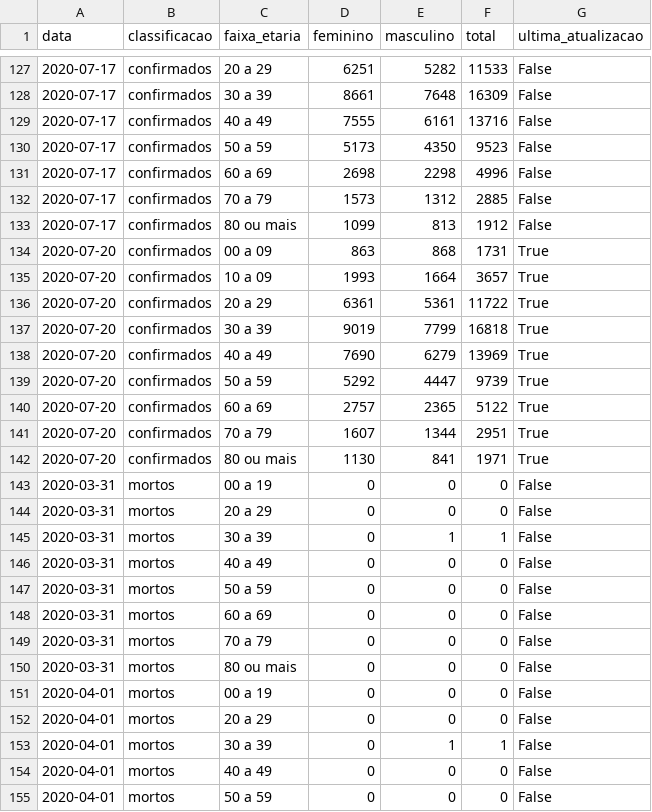
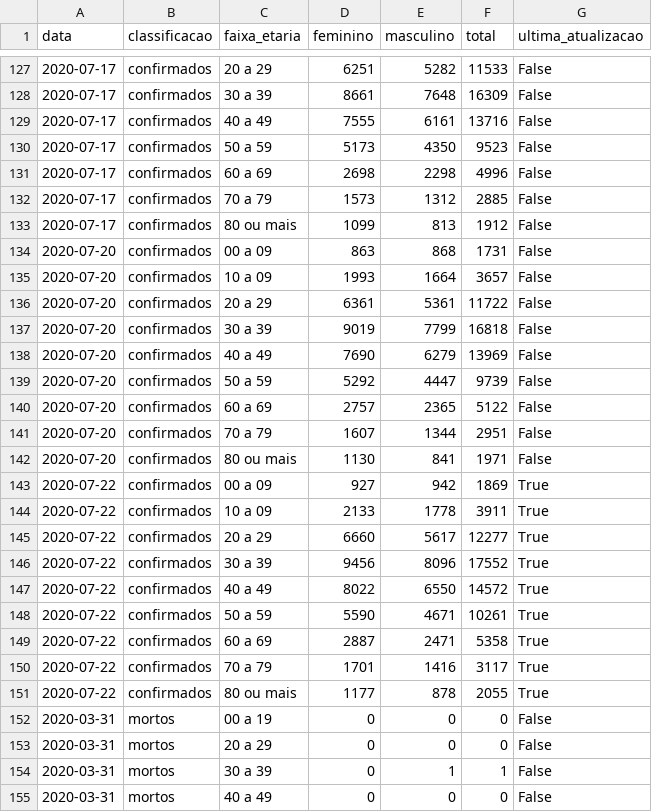
Before and after one commit to covid19pb/covid19pb.github.io, a CSV file: data/paraiba/dados_pb_covid19_boletim_FaixaEtaria.csv, drawn as a sheet; only a part is shown, gaps mark what is left out; the shorter side is filled out with more unchanged rows; the diff covers the shown part only.

Commit message:
Atualização de dados - 22/07/2020
Boletim da secretaria de saúde da PB
Data: 22/07/2020
Horário: 18h

Boletim da pref. mun. de Campina Grande
Data: 22/07/2020
Horário: 22h

```diff
--- a/data/paraiba/dados_pb_covid19_boletim_FaixaEtaria.csv
+++ b/data/paraiba/dados_pb_covid19_boletim_FaixaEtaria.csv
@@ -133,11 +133,20 @@ data,classificacao,faixa_etaria,feminino,masculino,total,ultima_atualizacao
 2020-07-17,confirmados,80 ou mais,1099,813,1912,False
-2020-07-20,confirmados,00 a 09,863,868,1731,True
-2020-07-20,confirmados,10 a 09,1993,1664,3657,True
-2020-07-20,confirmados,20 a 29,6361,5361,11722,True
-2020-07-20,confirmados,30 a 39,9019,7799,16818,True
-2020-07-20,confirmados,40 a 49,7690,6279,13969,True
-2020-07-20,confirmados,50 a 59,5292,4447,9739,True
-2020-07-20,confirmados,60 a 69,2757,2365,5122,True
-2020-07-20,confirmados,70 a 79,1607,1344,2951,True
-2020-07-20,confirmados,80 ou mais,1130,841,1971,True
+2020-07-20,confirmados,00 a 09,863,868,1731,False
+2020-07-20,confirmados,10 a 09,1993,1664,3657,False
+2020-07-20,confirmados,20 a 29,6361,5361,11722,False
+2020-07-20,confirmados,30 a 39,9019,7799,16818,False
+2020-07-20,confirmados,40 a 49,7690,6279,13969,False
+2020-07-20,confirmados,50 a 59,5292,4447,9739,False
+2020-07-20,confirmados,60 a 69,2757,2365,5122,False
+2020-07-20,confirmados,70 a 79,1607,1344,2951,False
+2020-07-20,confirmados,80 ou mais,1130,841,1971,False
+2020-07-22,confirmados,00 a 09,927,942,1869,True
+2020-07-22,confirmados,10 a 09,2133,1778,3911,True
+2020-07-22,confirmados,20 a 29,6660,5617,12277,True
+2020-07-22,confirmados,30 a 39,9456,8096,17552,True
+2020-07-22,confirmados,40 a 49,8022,6550,14572,True
+2020-07-22,confirmados,50 a 59,5590,4671,10261,True
+2020-07-22,confirmados,60 a 69,2887,2471,5358,True
+2020-07-22,confirmados,70 a 79,1701,1416,3117,True
+2020-07-22,confirmados,80 ou mais,1177,878,2055,True
 2020-03-31,mortos,00 a 19,0,0,0,False
```
Also changed, not shown: 8 added rows and 9 edited cells elsewhere in this file, data/cidades/campina_grande/data/dados_diarios_cg_covid19.csv, data/paraiba/dados_pb_covid19_casosPorCidade.csv, 11 other files.
